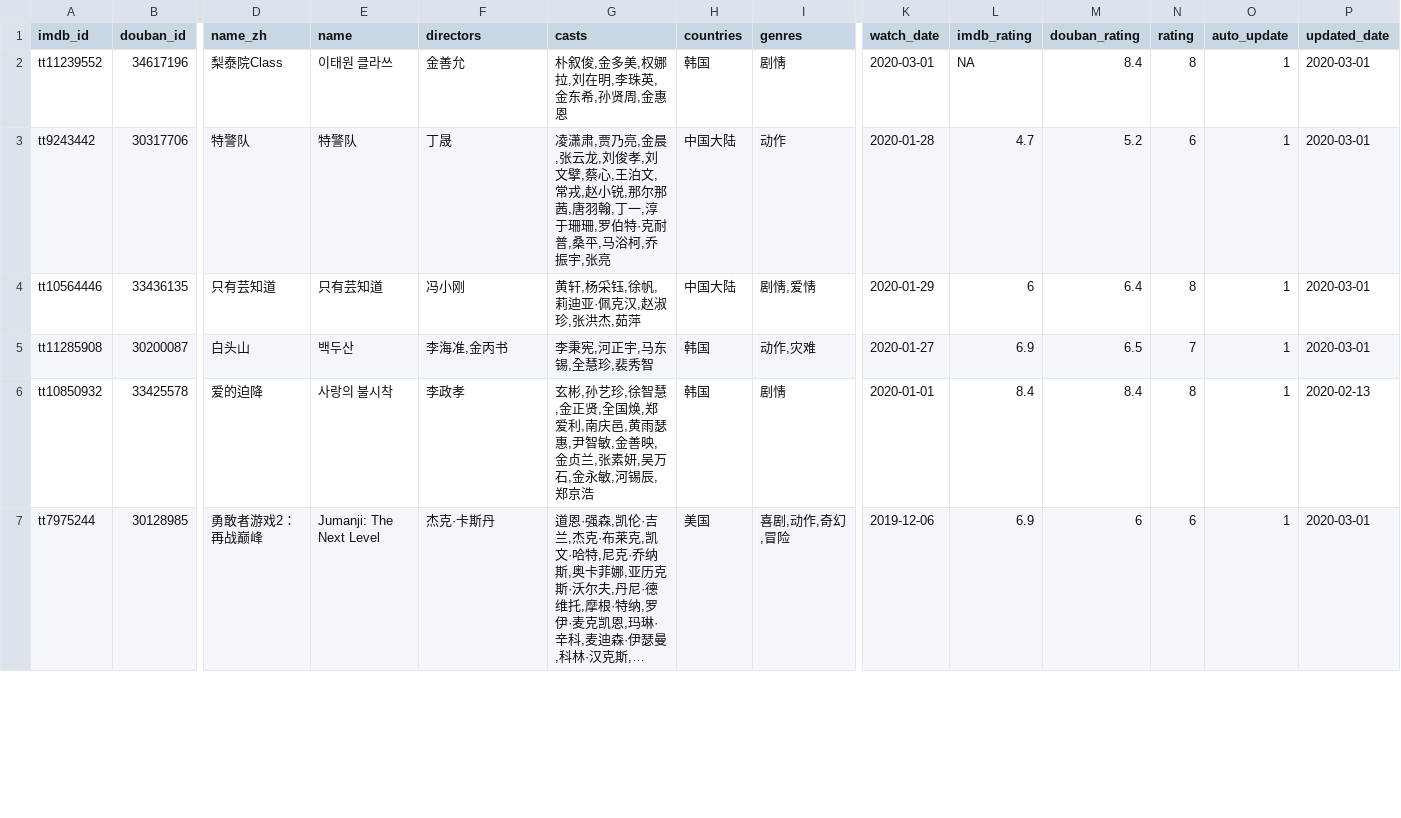
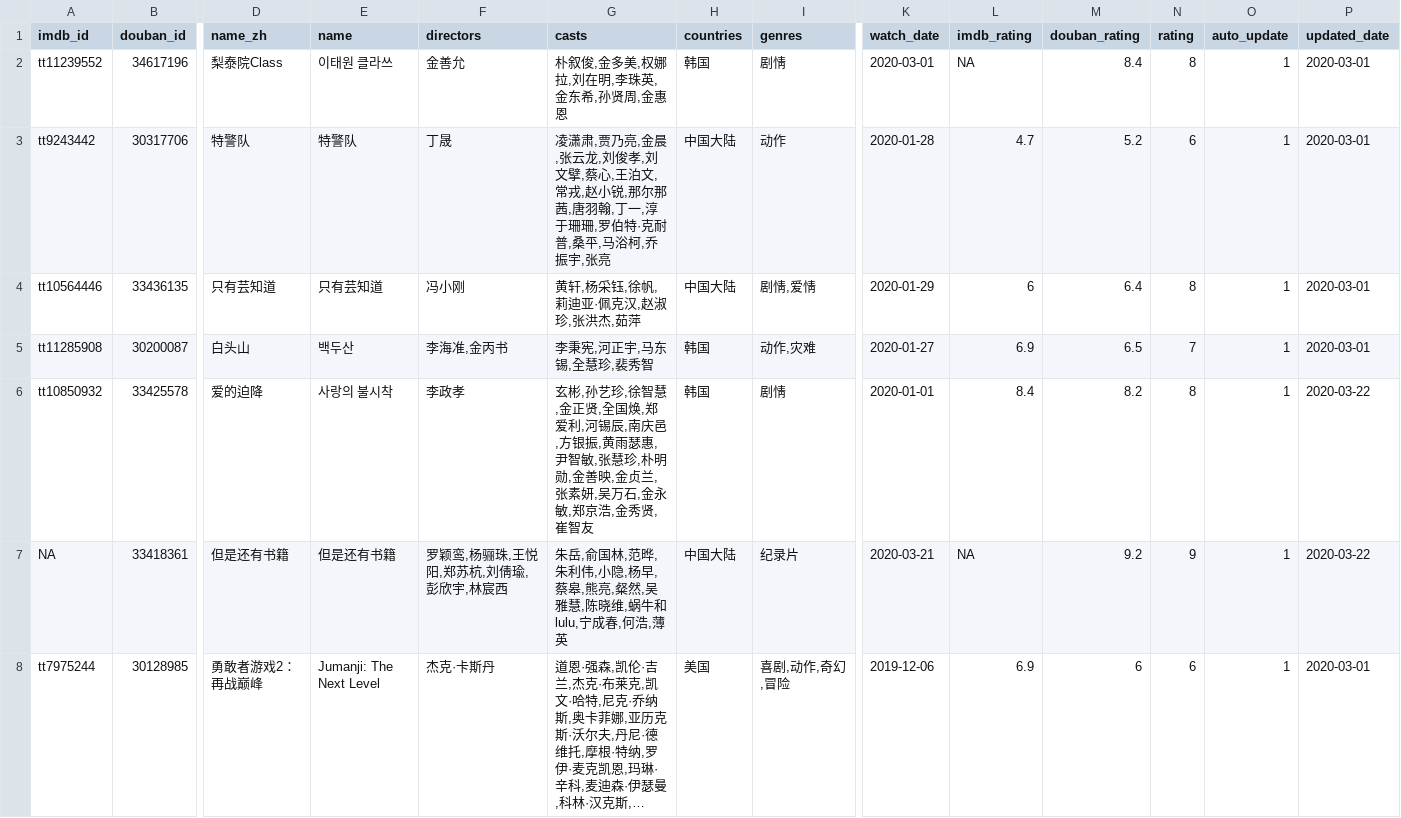
Before and after one commit to Snownight22/leovan.me, a TSV file: data/cn/video-list.tsv (was data/cn/movie-list.tsv), drawn as a sheet; only a part is shown, gaps mark what is left out; long unchanged cells end in …; rows hold the shown columns only; the diff covers the shown part only; the diff names each change by its address in the sheet, - before the commit and + after, or states it on an @@ line.

Commit message:
update books and videos

```diff
--- a/data/cn/movie-list.tsv
+++ b/data/cn/video-list.tsv
-G6 (casts): …郑爱利,南庆邑,黄雨瑟惠,尹智敏,金善映,金贞兰,张素妍,吴万石,金永敏,河锡辰,郑京浩
+G6 (casts): …郑爱利,河锡辰,南庆邑,方银振,黄雨瑟惠,尹智敏,张慧珍,朴明勋,金善映,金贞兰,张素妍,吴万石,金永敏,郑京浩,金秀贤,崔智友
-M6 (douban_rating): 8.4
+M6 (douban_rating): 8.2
-P6 (updated_date): 2020-02-13
+P6 (updated_date): 2020-03-22
+row 7: NA | 33418361 | 但是还有书籍 | 但是还有书籍 | 罗颖鸾,杨骊珠,王悦阳,郑苏杭,刘倩瑜,彭欣宇,林宸西 | 朱岳,俞国林,范晔,朱利伟,小隐,杨早,蔡皋,熊亮,粲然,吴雅慧,陈晓维,蜗牛和lulu,宁成春,何浩,薄英 | 中国大陆 | 纪录片 | 2020-03-21 | NA | 9.2 | 9 | 1 | 2020-03-22
```
Also changed, not shown: 4 edited cells elsewhere in this file, 5 other files.
